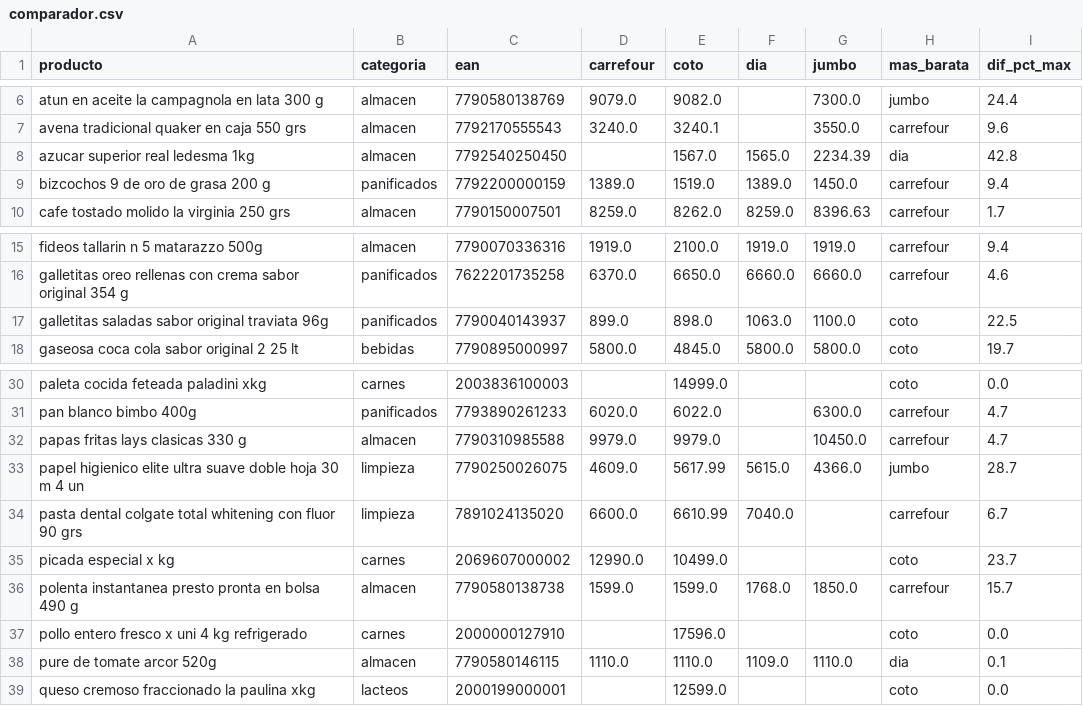
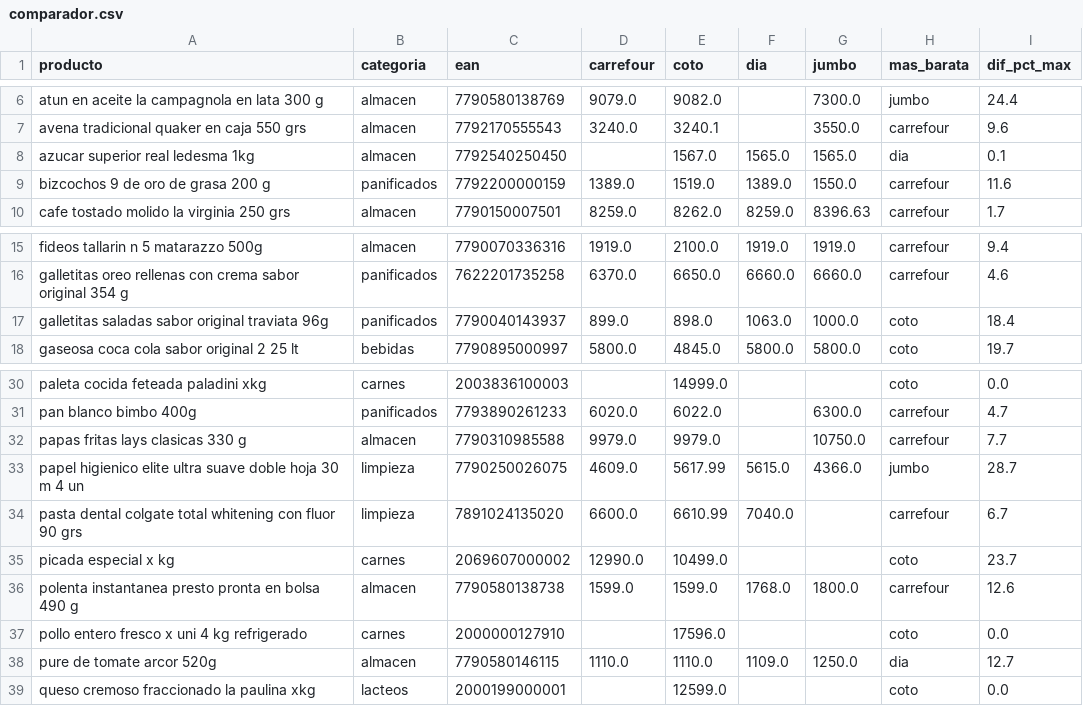
Before and after one commit to licgermancardenas-crypto/precios_argentina2026, a CSV file: data/public/comparador.csv, drawn as a sheet; only a part is shown, gaps mark what is left out.

```diff
--- a/data/public/comparador.csv
+++ b/data/public/comparador.csv
@@ -7,4 +7,4 @@ atun en aceite la campagnola en lata 300 g,almacen,7790580138769,9079.0,9082.0,,
 avena tradicional quaker en caja 550 grs,almacen,7792170555543,3240.0,3240.1,,3550.0,carrefour,9.6
-azucar superior real ledesma 1kg,almacen,7792540250450,,1567.0,1565.0,2234.39,dia,42.8
-bizcochos 9 de oro de grasa 200 g,panificados,7792200000159,1389.0,1519.0,1389.0,1450.0,carrefour,9.4
+azucar superior real ledesma 1kg,almacen,7792540250450,,1567.0,1565.0,1565.0,dia,0.1
+bizcochos 9 de oro de grasa 200 g,panificados,7792200000159,1389.0,1519.0,1389.0,1550.0,carrefour,11.6
 cafe tostado molido la virginia 250 grs,almacen,7790150007501,8259.0,8262.0,8259.0,8396.63,carrefour,1.7
@@ -16,3 +16,3 @@ fideos tallarin n 5 matarazzo 500g,almacen,7790070336316,1919.0,2100.0,1919.0,19
 galletitas oreo rellenas con crema sabor original 354 g,panificados,7622201735258,6370.0,6650.0,6660.0,6660.0,carrefour,4.6
-galletitas saladas sabor original traviata 96g,panificados,7790040143937,899.0,898.0,1063.0,1100.0,coto,22.5
+galletitas saladas sabor original traviata 96g,panificados,7790040143937,899.0,898.0,1063.0,1000.0,coto,18.4
 gaseosa coca cola sabor original 2 25 lt,bebidas,7790895000997,5800.0,4845.0,5800.0,5800.0,coto,19.7
@@ -31,3 +31,3 @@ paleta cocida feteada paladini xkg,carnes,2003836100003,,14999.0,,,coto,0.0
 pan blanco bimbo 400g,panificados,7793890261233,6020.0,6022.0,,6300.0,carrefour,4.7
-papas fritas lays clasicas 330 g,almacen,7790310985588,9979.0,9979.0,,10450.0,carrefour,4.7
+papas fritas lays clasicas 330 g,almacen,7790310985588,9979.0,9979.0,,10750.0,carrefour,7.7
 papel higienico elite ultra suave doble hoja 30 m 4 un,limpieza,7790250026075,4609.0,5617.99,5615.0,4366.0,jumbo,28.7
@@ -35,5 +35,5 @@ pasta dental colgate total whitening con fluor 90 grs,limpieza,7891024135020,660
 picada especial x kg,carnes,2069607000002,12990.0,10499.0,,,coto,23.7
-polenta instantanea presto pronta en bolsa 490 g,almacen,7790580138738,1599.0,1599.0,1768.0,1850.0,carrefour,15.7
+polenta instantanea presto pronta en bolsa 490 g,almacen,7790580138738,1599.0,1599.0,1768.0,1800.0,carrefour,12.6
 pollo entero fresco x uni 4 kg refrigerado,carnes,2000000127910,,17596.0,,,coto,0.0
-pure de tomate arcor 520g,almacen,7790580146115,1110.0,1110.0,1109.0,1110.0,dia,0.1
+pure de tomate arcor 520g,almacen,7790580146115,1110.0,1110.0,1109.0,1250.0,dia,12.7
 queso cremoso fraccionado la paulina xkg,lacteos,2000199000001,,12599.0,,,coto,0.0
```
Also changed, not shown: 14 other files.
